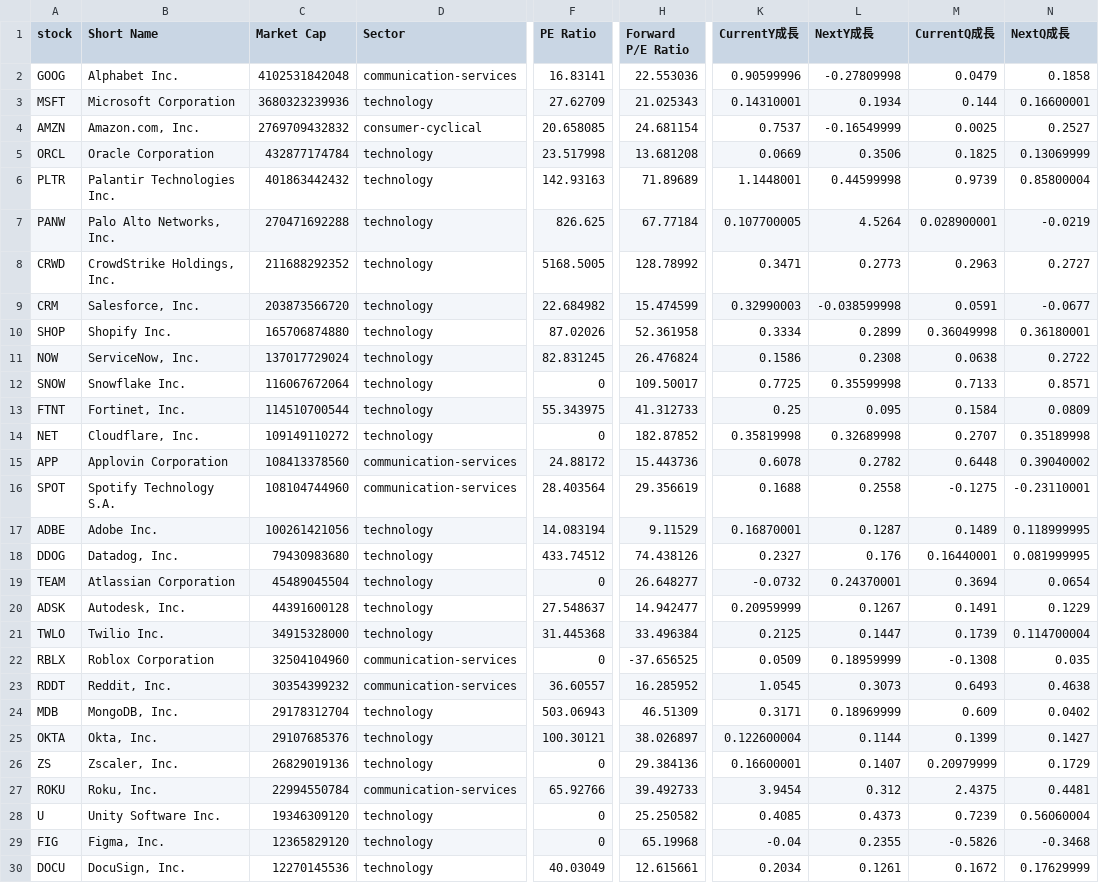
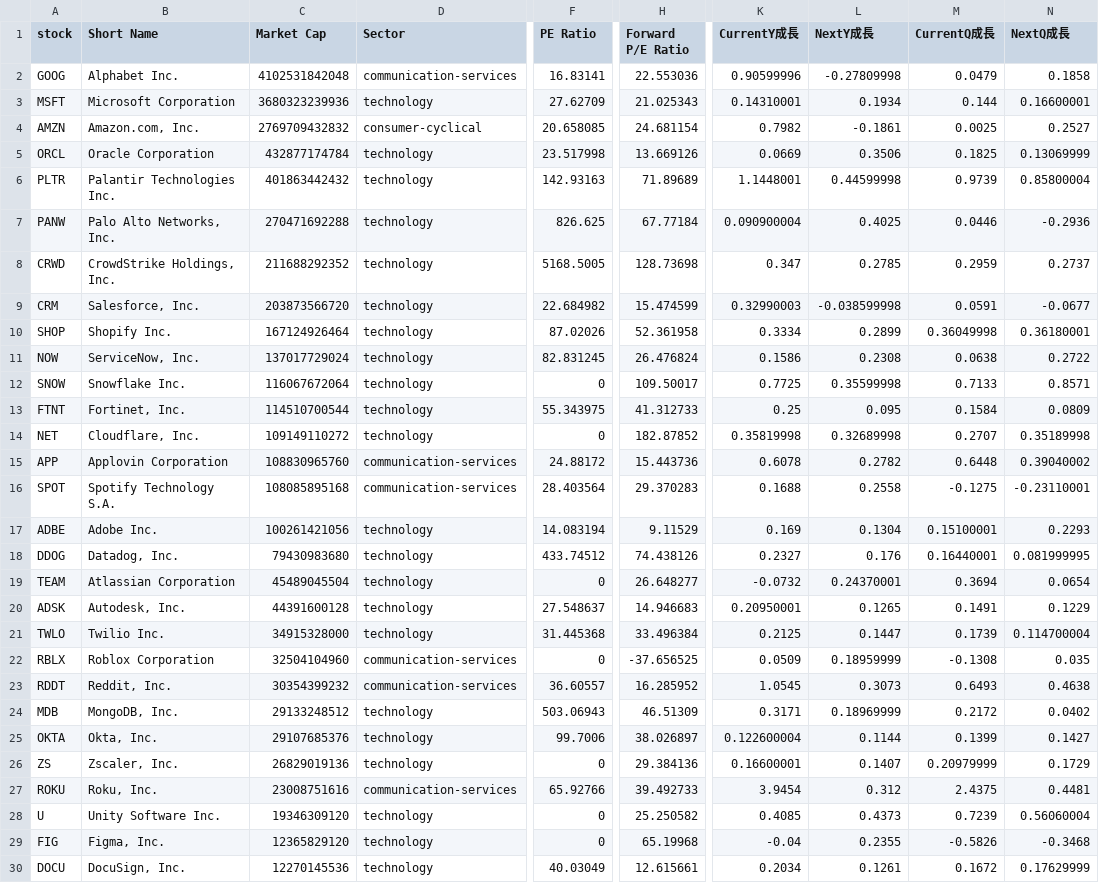
Before and after one commit to chenyicheng2008/sp500-OHLC, a CSV file: data/weekly_reutin/aisoft_df.csv, drawn as a sheet; only a part is shown, gaps mark what is left out; the diff covers the shown part only; the diff names each change by its address in the sheet, - before the commit and + after, or states it on an @@ line.

```diff
--- a/data/weekly_reutin/aisoft_df.csv
+++ b/data/weekly_reutin/aisoft_df.csv
-K4 (CurrentY成長): 0.7537
+K4 (CurrentY成長): 0.7982
-L4 (NextY成長): -0.16549999
+L4 (NextY成長): -0.1861
-H5 (Forward P/E Ratio): 13.681208
+H5 (Forward P/E Ratio): 13.669126
-K7 (CurrentY成長): 0.107700005
+K7 (CurrentY成長): 0.090900004
-L7 (NextY成長): 4.5264
+L7 (NextY成長): 0.4025
-M7 (CurrentQ成長): 0.028900001
+M7 (CurrentQ成長): 0.0446
-N7 (NextQ成長): -0.0219
+N7 (NextQ成長): -0.2936
-H8 (Forward P/E Ratio): 128.78992
+H8 (Forward P/E Ratio): 128.73698
-K8 (CurrentY成長): 0.3471
+K8 (CurrentY成長): 0.347
-L8 (NextY成長): 0.2773
+L8 (NextY成長): 0.2785
-M8 (CurrentQ成長): 0.2963
+M8 (CurrentQ成長): 0.2959
-N8 (NextQ成長): 0.2727
+N8 (NextQ成長): 0.2737
-C10 (Market Cap): 165706874880
+C10 (Market Cap): 167124926464
-C15 (Market Cap): 108413378560
+C15 (Market Cap): 108830965760
-C16 (Market Cap): 108104744960
+C16 (Market Cap): 108085895168
-H16 (Forward P/E Ratio): 29.356619
+H16 (Forward P/E Ratio): 29.370283
-K17 (CurrentY成長): 0.16870001
+K17 (CurrentY成長): 0.169
-L17 (NextY成長): 0.1287
+L17 (NextY成長): 0.1304
-M17 (CurrentQ成長): 0.1489
+M17 (CurrentQ成長): 0.15100001
-N17 (NextQ成長): 0.118999995
+N17 (NextQ成長): 0.2293
-H20 (Forward P/E Ratio): 14.942477
+H20 (Forward P/E Ratio): 14.946683
-K20 (CurrentY成長): 0.20959999
+K20 (CurrentY成長): 0.20950001
-L20 (NextY成長): 0.1267
+L20 (NextY成長): 0.1265
-C24 (Market Cap): 29178312704
+C24 (Market Cap): 29133248512
-M24 (CurrentQ成長): 0.609
+M24 (CurrentQ成長): 0.2172
-F25 (PE Ratio): 100.30121
+F25 (PE Ratio): 99.7006
-C27 (Market Cap): 22994550784
+C27 (Market Cap): 23008751616
```
Also changed, not shown: 5 edited cells elsewhere in this file, data/weekly_reutin/Memory_data.csv, data/weekly_reutin/Memory_ohlc.csv, 2 other files.
